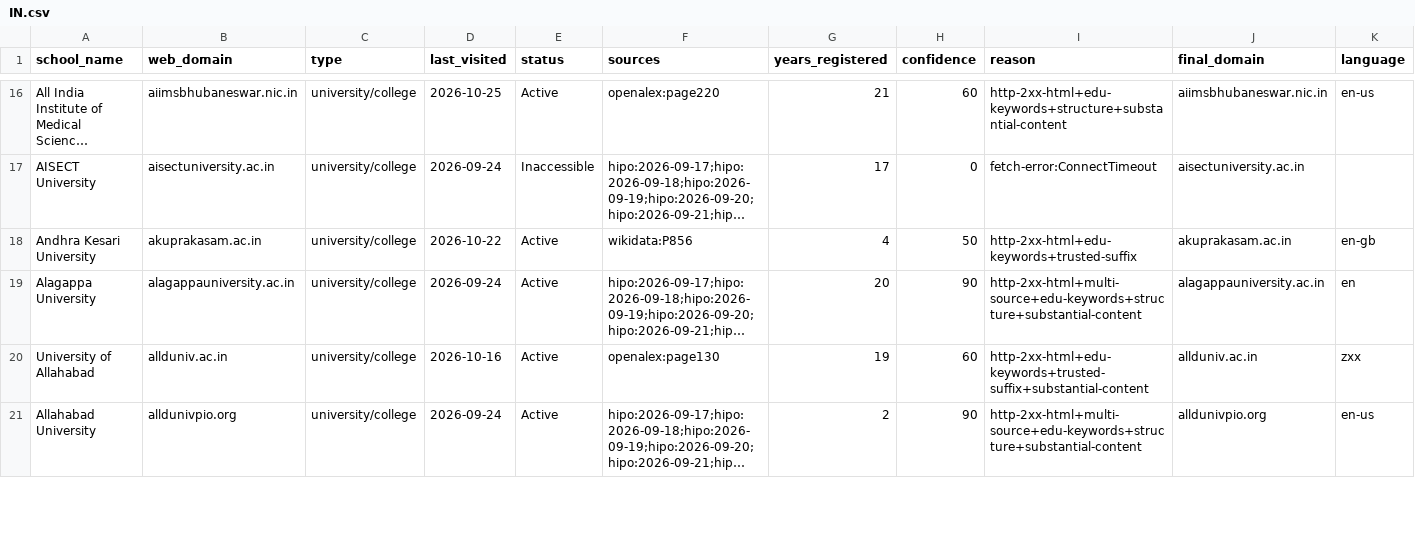
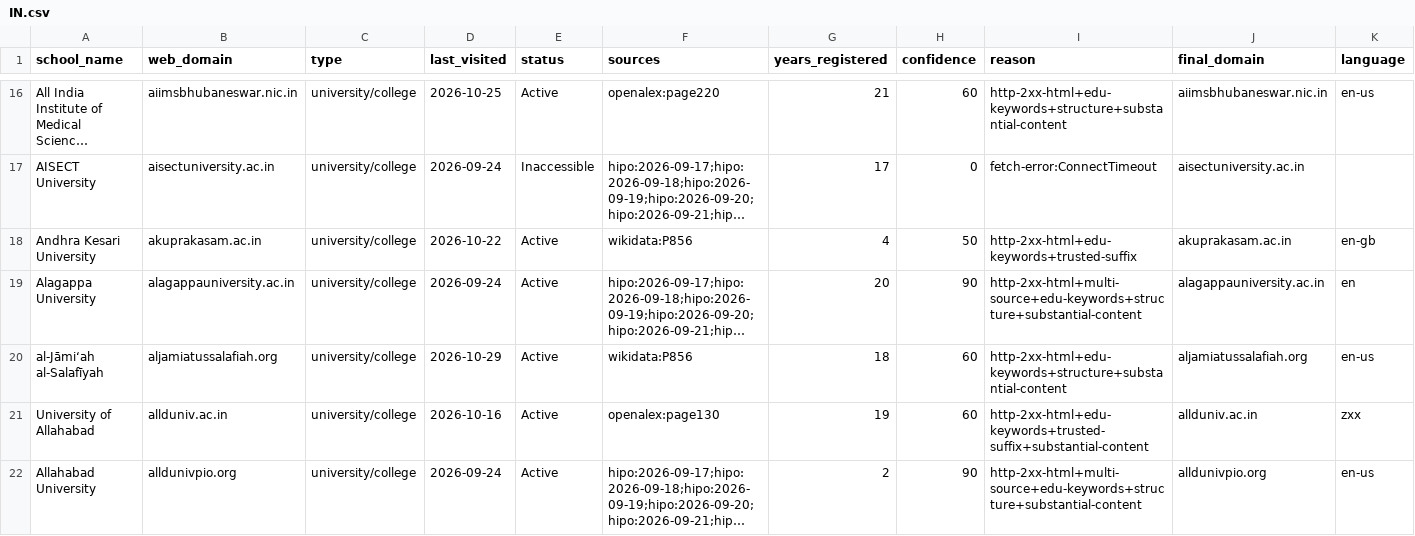
Before and after one commit to yifeiwu/edu-list, a CSV file: data/countries/IN.csv, drawn as a sheet; only a part is shown, gaps mark what is left out; long unchanged cells end in …; the diff covers the shown part only; the diff names each change by its address in the sheet, - before the commit and + after, or states it on an @@ line.

```diff
--- a/data/countries/IN.csv
+++ b/data/countries/IN.csv
+row 20: al-Jāmiʻah al-Salafīyah | aljamiatussalafiah.org | university/college | 2026-10-29 | Active | wikidata:P856 | 18 | 60 | http-2xx-html+edu-keywords+structure+substantial-content | aljamiatussalafiah.org | en-us
```
Also changed, not shown: 5 added rows elsewhere in this file, data/countries/CZ.csv, data/countries/FR.csv, 12 other files.
